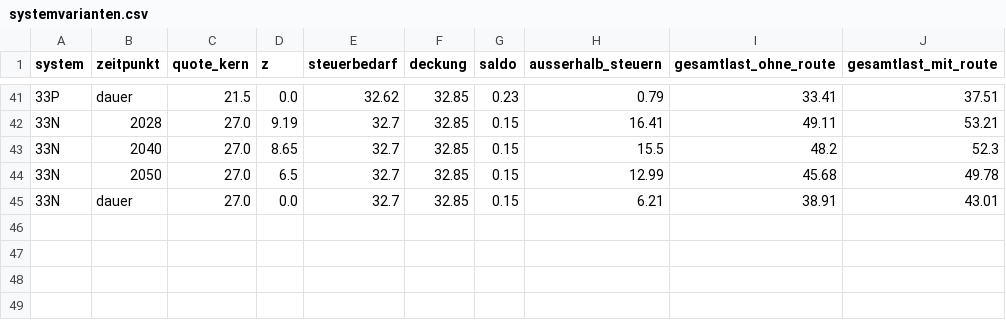
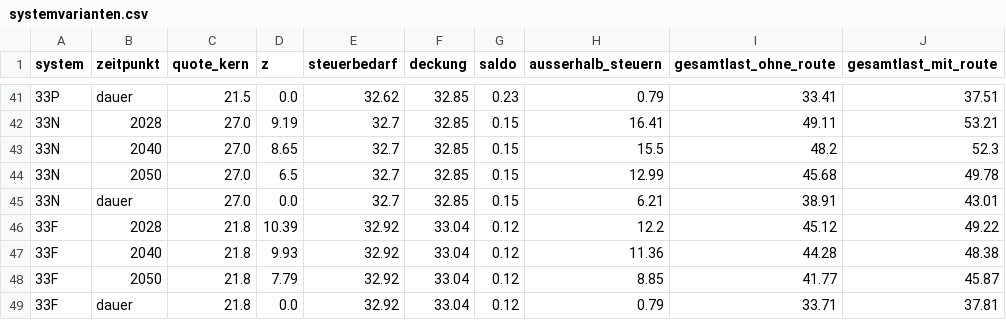
Before and after one commit to archicrowd/2828, a CSV file: daten/aggregate/systemvarianten.csv, drawn as a sheet; only a part is shown, gaps mark what is left out; the diff names each change by its address in the sheet, - before the commit and + after, or states it on an @@ line.

```diff
--- a/daten/aggregate/systemvarianten.csv
+++ b/daten/aggregate/systemvarianten.csv
+row 46: 33F | 2028 | 21.8 | 10.39 | 32.92 | 33.04 | 0.12 | 12.2 | 45.12 | 49.22
+row 47: 33F | 2040 | 21.8 | 9.93 | 32.92 | 33.04 | 0.12 | 11.36 | 44.28 | 48.38
+row 48: 33F | 2050 | 21.8 | 7.79 | 32.92 | 33.04 | 0.12 | 8.85 | 41.77 | 45.87
+row 49: 33F | dauer | 21.8 | 0.0 | 32.92 | 33.04 | 0.12 | 0.79 | 33.71 | 37.81
```
Also changed, not shown: daten/aggregate/konzept_pruefung.csv, projekt/bausteine.csv, 31 other files.
